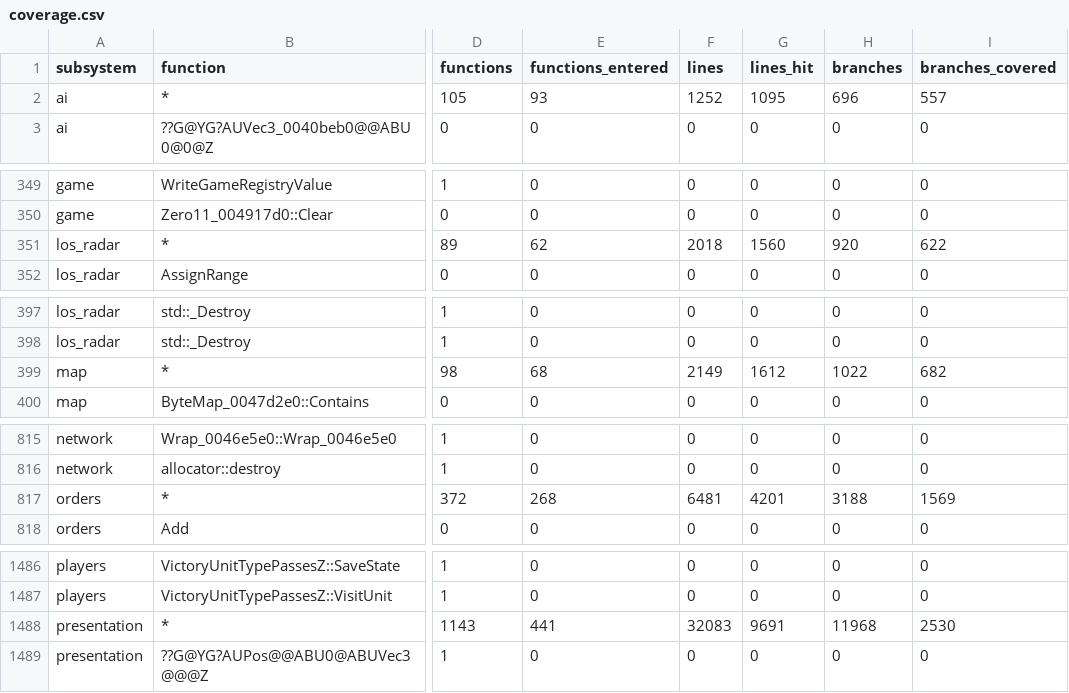
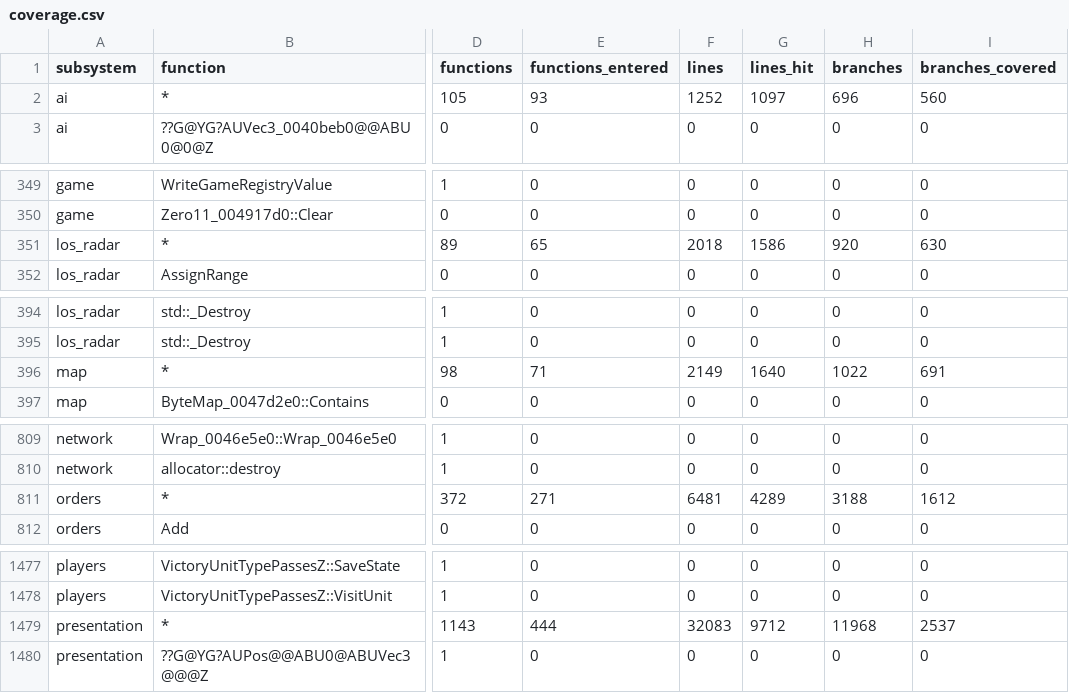
Before and after one commit to ozgb/byte-tactics-moddable, a CSV file: data/coverage.csv, drawn as a sheet; only a part is shown, gaps mark what is left out; addresses are those after the commit; the diff covers the shown part only; the diff names each change by its address in the sheet, - before the commit and + after, or states it on an @@ line.

```diff
--- a/data/coverage.csv
+++ b/data/coverage.csv
-G2 (lines_hit): 1095
+G2 (lines_hit): 1097
-I2 (branches_covered): 557
+I2 (branches_covered): 560
-E351 (functions_entered): 62
+E351 (functions_entered): 65
-G351 (lines_hit): 1560
+G351 (lines_hit): 1586
-I351 (branches_covered): 622
+I351 (branches_covered): 630
-E396 (functions_entered): 68
+E396 (functions_entered): 71
-G396 (lines_hit): 1612
+G396 (lines_hit): 1640
-I396 (branches_covered): 682
+I396 (branches_covered): 691
-E811 (functions_entered): 268
+E811 (functions_entered): 271
-G811 (lines_hit): 4201
+G811 (lines_hit): 4289
-I811 (branches_covered): 1569
+I811 (branches_covered): 1612
-E1479 (functions_entered): 441
+E1479 (functions_entered): 444
-G1479 (lines_hit): 9691
+G1479 (lines_hit): 9712
-I1479 (branches_covered): 2530
+I1479 (branches_covered): 2537
```
Also changed, not shown: 12 removed rows and 1 edited cell elsewhere in this file.
